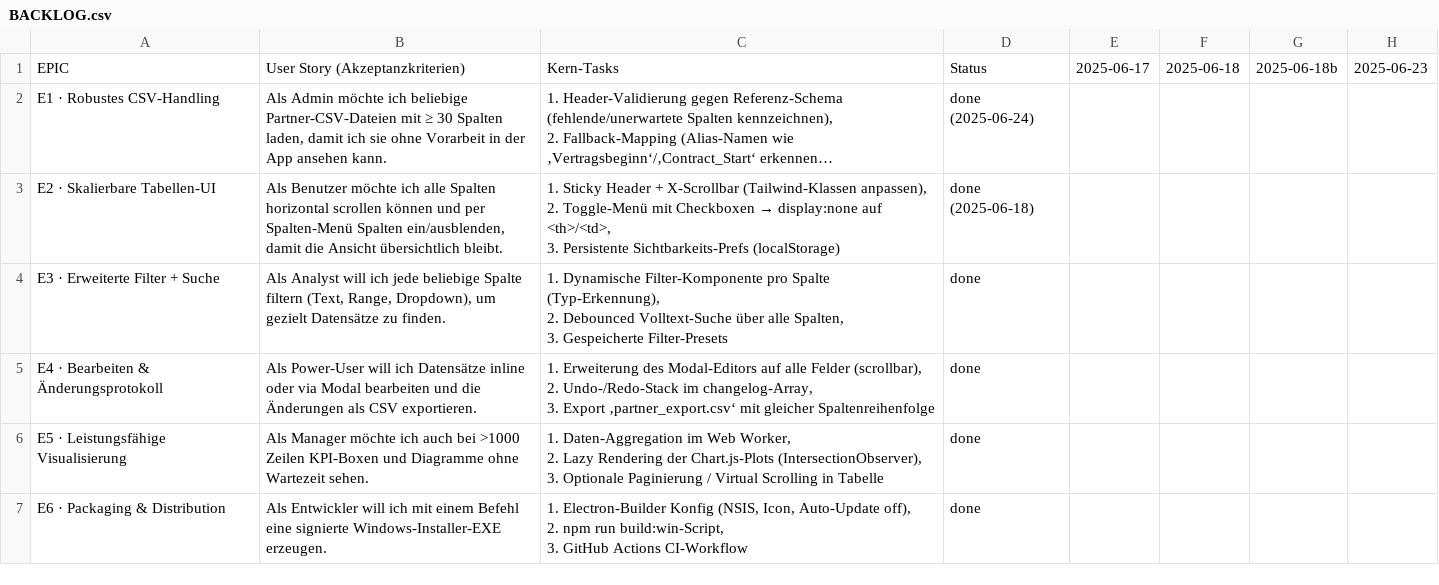
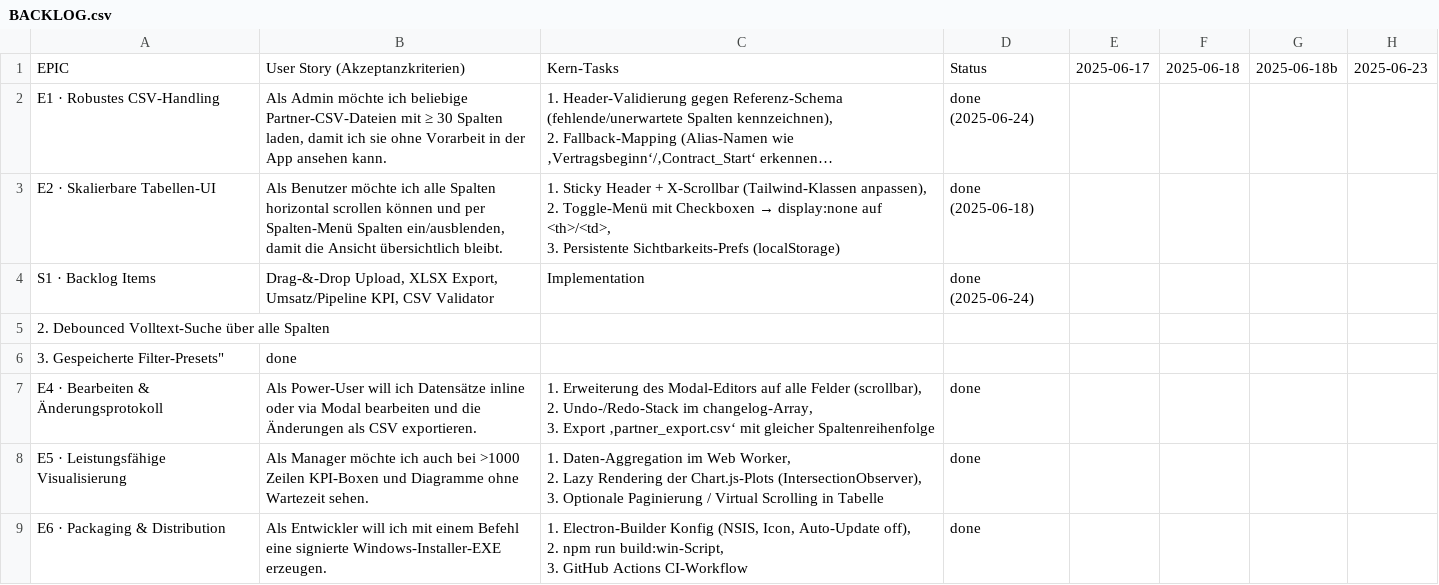
Before and after one commit to jorgemuc/partner-dashboard-clean, a CSV file: BACKLOG.csv, drawn as a sheet; only a part is shown; long unchanged cells end in …; removed rows and columns are numbered as before the commit, all else as after; ↵ is a line break in a cell; the diff names each change by its address in the sheet, - before the commit and + after, or states it on an @@ line.

```diff
--- a/BACKLOG.csv
+++ b/BACKLOG.csv
-row 4: E3 · Erweiterte Filter + Suche | Als Analyst will ich jede beliebige Spalte filtern (Text, Range, Dropdown), um gezielt Datensätze zu finden. | 1. Dynamische Filter-Komponente pro Spalte (Typ-Erkennung), ↵ 2. Debounced Volltext-Suche über alle Spalten, ↵ 3. Gespeicherte Filter-Presets | done
+row 4: S1 · Backlog Items | Drag-&-Drop Upload, XLSX Export, Umsatz/Pipeline KPI, CSV Validator | Implementation | done (2025-06-24)
+row 5: 2. Debounced Volltext-Suche über alle Spalten
+row 6: 3. Gespeicherte Filter-Presets" | done
```
Also changed, not shown: 10 other files.
